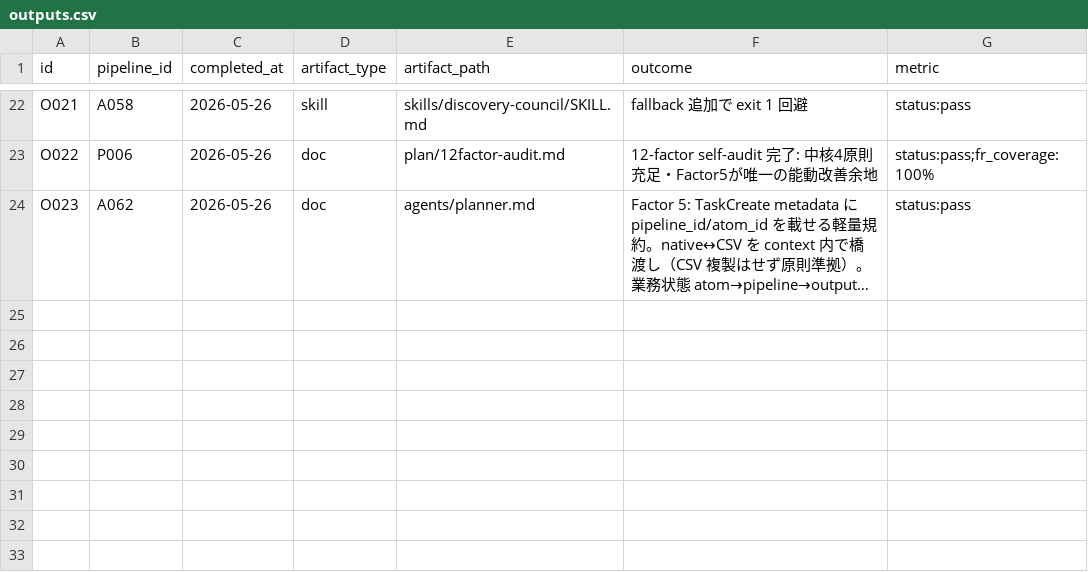
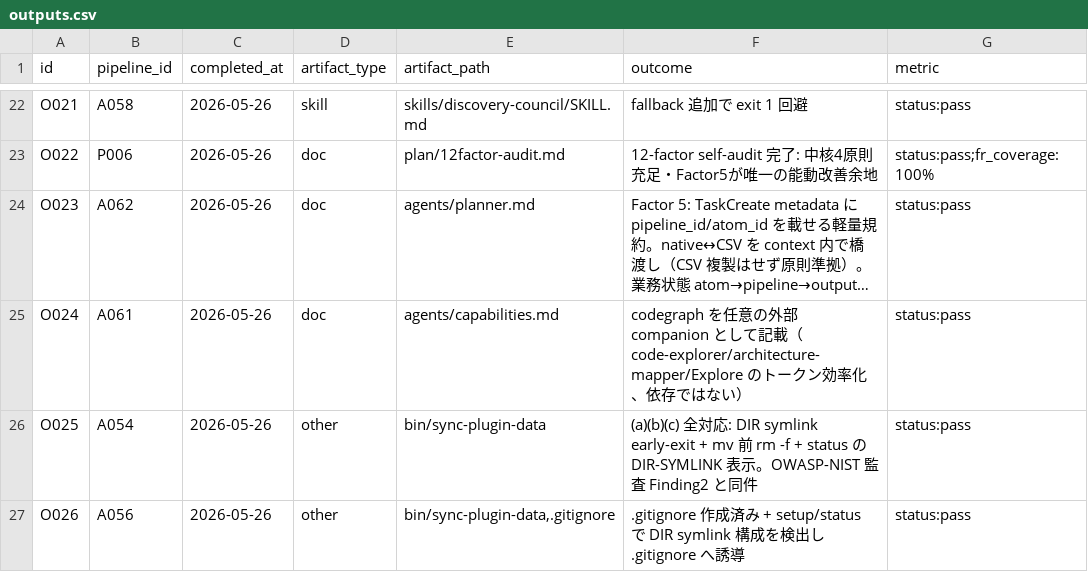
Before and after one commit to kok1eee/o-m-cc, a CSV file: .claude/outputs.csv, drawn as a sheet; only a part is shown, gaps mark what is left out; long unchanged cells end in …; the diff names each change by its address in the sheet, - before the commit and + after, or states it on an @@ line.

Commit message:
chore: backlog triage + 層5 OWASP-NIST 監査 + P1 セキュリティ修正
ユーザー依頼『残り backlog 確認』+ EDD 5 層診断の層5（OWASP-NIST）を実施。

backlog triage:
- A050 確認済み（agent tools: に Agent(...) 複数指定なし → v2.1.147 バグ影響なし）→ archive
- A051 確認済み（always-on ~4,367tok≈README 一致 → doubling バグ影響なし）→ archive
- A052/A053 自動恩恵・受動観測のみ → archive
- A060 agentmemory: 重量級（vector/MCP/SQLite）で Lightweight 原則に反し不採用 → archive
- A061 codegraph: 100% ローカル外部 MCP（code 探索 -57%token/-71%tool）。任意 companion として
  capabilities.md に記載（依存ではない）→ O024

層5 OWASP-NIST 監査（security-reviewer agent、plan/owasp-nist-audit.md）:
- 総合判定: 部分対応。Critical/High ゼロ。Web 特有 OWASP は N/A。
- Finding1（permission-denials.jsonl に command 全文記録）→ jq で先頭 200 字に切り詰め
- Finding2（sync-plugin-data の DIR symlink self-loop）→ setup/status に realpath 検出 + early-exit。
  今セッションで実際に踏んだ A054/A056 の本体。(b) mv 前 rm -f も追加 → A054→O025, A056→O026
- Finding3（task-created-log.sh の echo $VAR）→ 検証の結果 false positive（echo は変数値内の
  コマンド置換を再評価しない）→ 棄却

層5 が部分対応（P1 2件修正済み）で確定。これで EDD 5 層診断は全層を走査完了。

Constraint: Sensors 止まり維持 / Lightweight（agentmemory 不採用、codegraph は任意外部）
Rejected: agentmemory 採用（重量級で原則違反）、Finding3 修正（false positive）

```diff
--- a/.claude/outputs.csv
+++ b/.claude/outputs.csv
+row 25: O024 | A061 | 2026-05-26 | doc | agents/capabilities.md | codegraph を任意の外部 companion として記載（code-explorer/architecture-mapper/Explore のトークン効率化、依存ではない） | status:pass
+row 26: O025 | A054 | 2026-05-26 | other | bin/sync-plugin-data | (a)(b)(c) 全対応: DIR symlink early-exit + mv 前 rm -f + status の DIR-SYMLINK 表示。OWASP-NIST 監査 Finding2 と同件 | status:pass
+row 27: O026 | A056 | 2026-05-26 | other | bin/sync-plugin-data,.gitignore | .gitignore 作成済み + setup/status で DIR symlink 構成を検出し .gitignore へ誘導 | status:pass
```
Also changed, not shown: .claude/atoms.csv, 3 other files.
